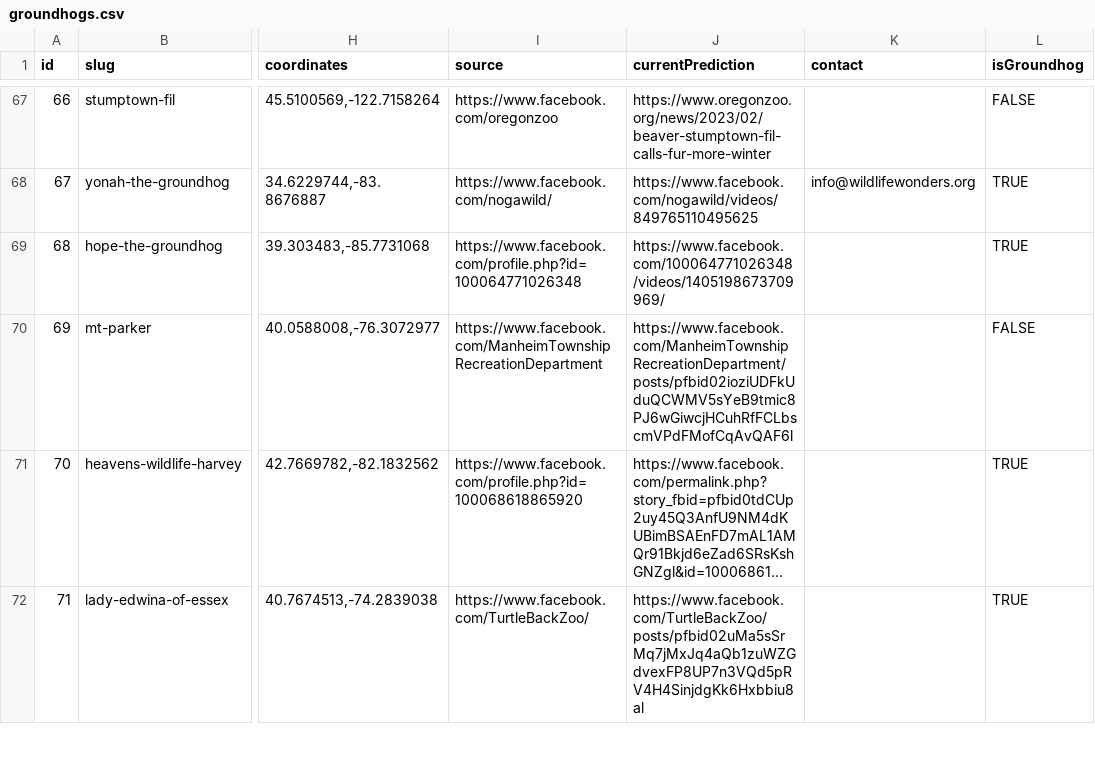
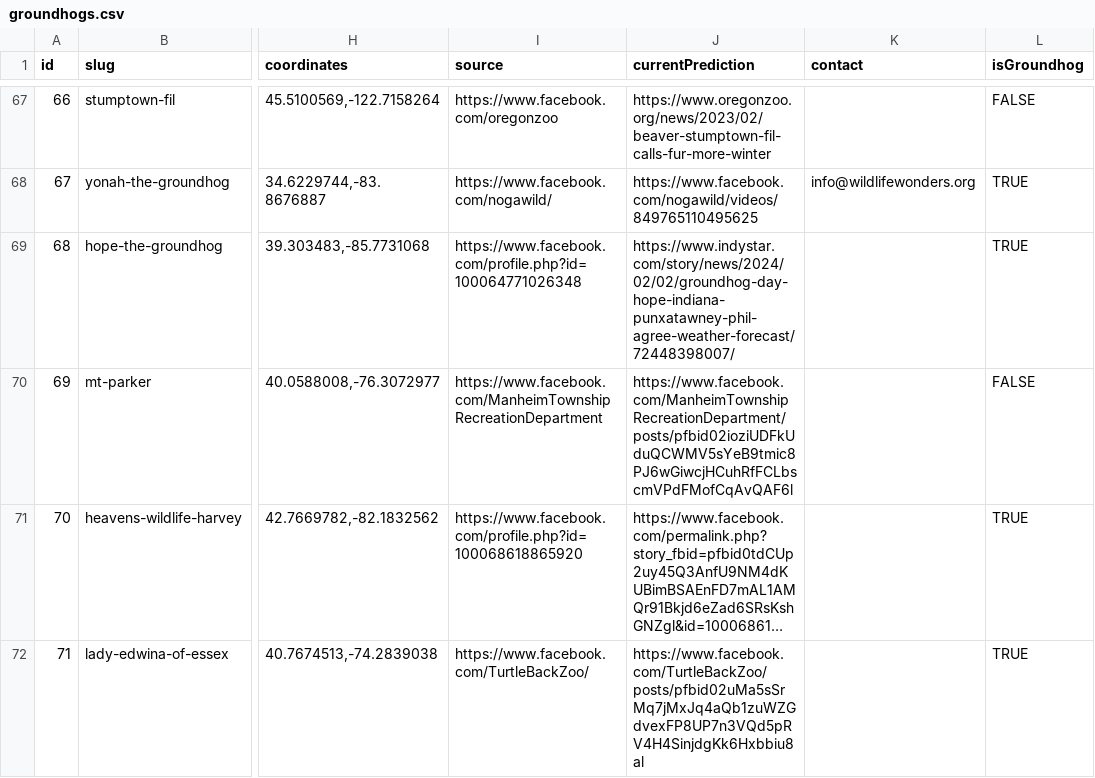
Before and after one commit to pcraig3/ghog-day, a CSV file: csv/groundhogs.csv, drawn as a sheet; only a part is shown, gaps mark what is left out; long unchanged cells end in …; the diff names each change by its address in the sheet, - before the commit and + after, or states it on an @@ line.

Commit message:
Add Hope the Groundhog: early spring

```diff
--- a/csv/groundhogs.csv
+++ b/csv/groundhogs.csv
-J69 (currentPrediction): https://www.facebook.com/100064771026348/videos/1405198673709969/
+J69 (currentPrediction): https://www.indystar.com/story/news/2024/02/02/groundhog-day-hope-indiana-punxatawney-phil-agree-weather-forecast/72448398007/
```
Also changed, not shown: 2 other files.
